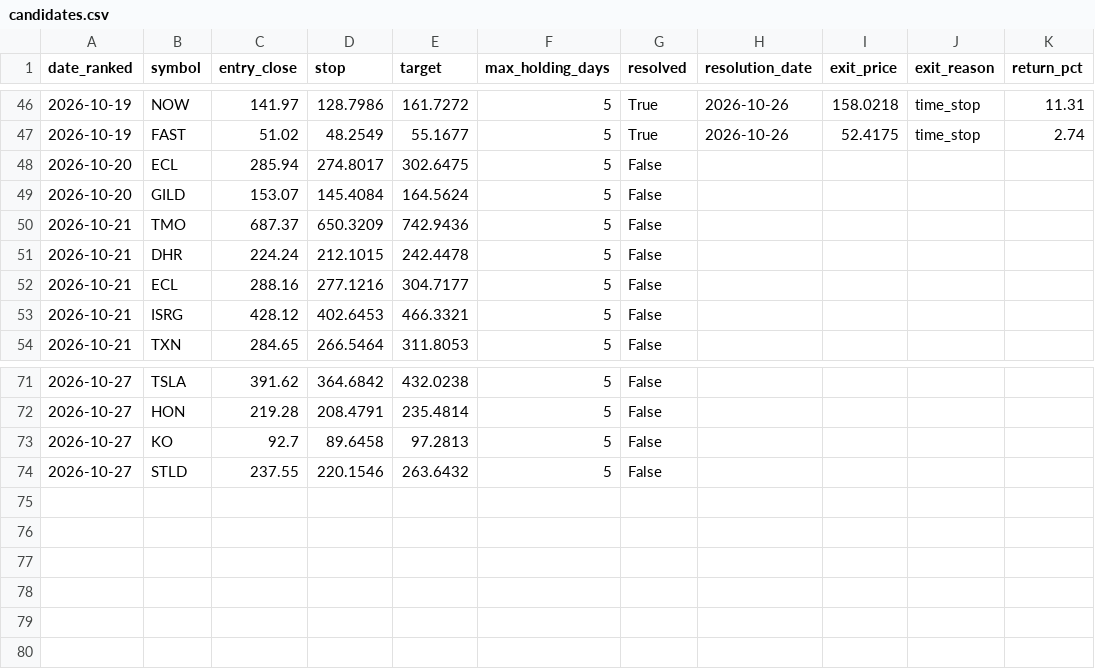
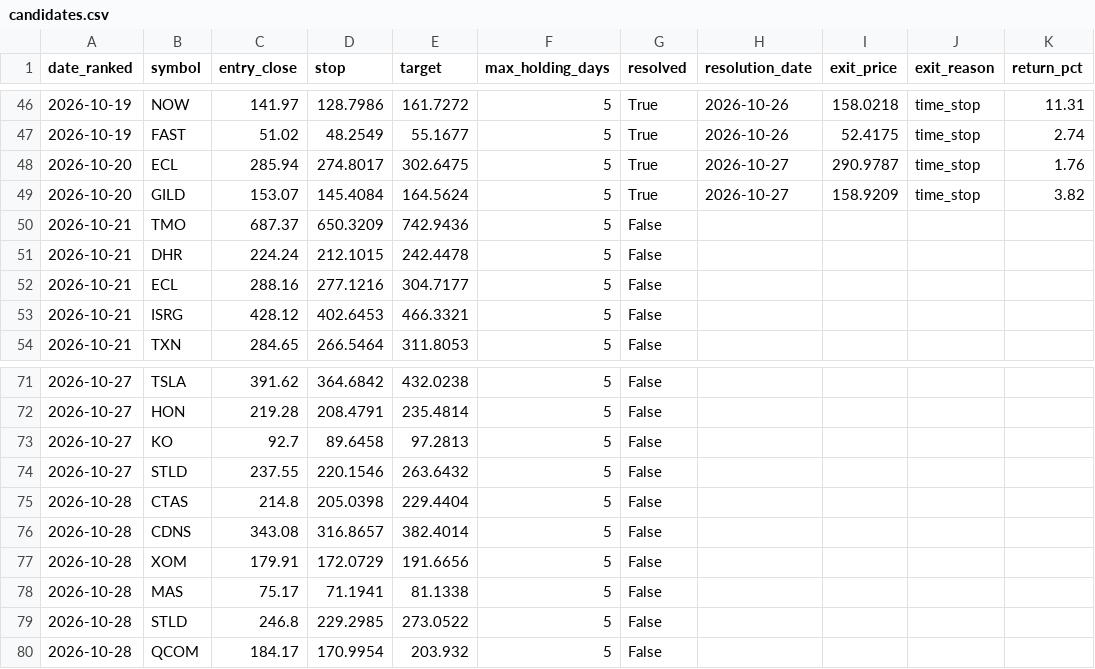
Before and after one commit to kadrisaf/kadrisaf, a CSV file: track_record/candidates.csv, drawn as a sheet; only a part is shown, gaps mark what is left out.

```diff
--- a/track_record/candidates.csv
+++ b/track_record/candidates.csv
@@ -47,4 +47,4 @@ date_ranked,symbol,entry_close,stop,target,max_holding_days,resolved,resolution_
 2026-10-19,FAST,51.02,48.2549,55.1677,5,True,2026-10-26,52.4175,time_stop,2.74
-2026-10-20,ECL,285.94,274.8017,302.6475,5,False,,,,
-2026-10-20,GILD,153.07,145.4084,164.5624,5,False,,,,
+2026-10-20,ECL,285.94,274.8017,302.6475,5,True,2026-10-27,290.9787,time_stop,1.76
+2026-10-20,GILD,153.07,145.4084,164.5624,5,True,2026-10-27,158.9209,time_stop,3.82
 2026-10-21,TMO,687.37,650.3209,742.9436,5,False,,,,
@@ -74 +74,7 @@ date_ranked,symbol,entry_close,stop,target,max_holding_days,resolved,resolution_
 2026-10-27,STLD,237.55,220.1546,263.6432,5,False,,,,
+2026-10-28,CTAS,214.8,205.0398,229.4404,5,False,,,,
+2026-10-28,CDNS,343.08,316.8657,382.4014,5,False,,,,
+2026-10-28,XOM,179.91,172.0729,191.6656,5,False,,,,
+2026-10-28,MAS,75.17,71.1941,81.1338,5,False,,,,
+2026-10-28,STLD,246.8,229.2985,273.0522,5,False,,,,
+2026-10-28,QCOM,184.17,170.9954,203.932,5,False,,,,
```
Also changed, not shown: 1 other file.
